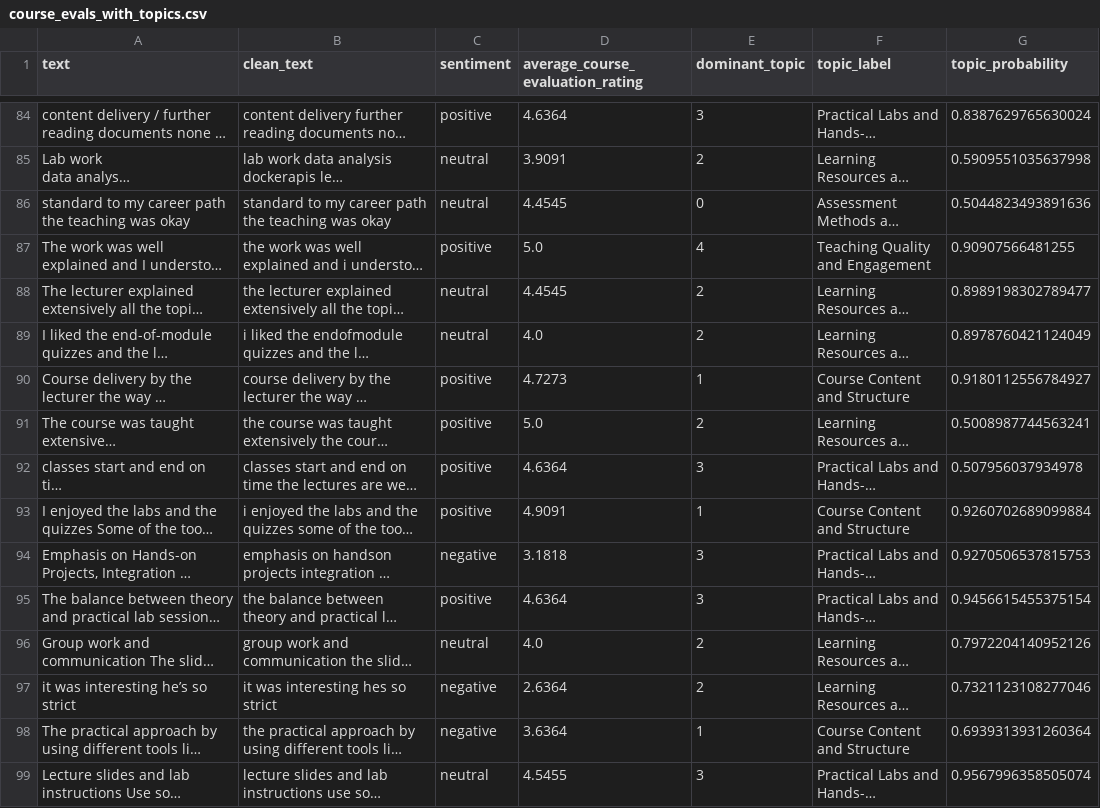
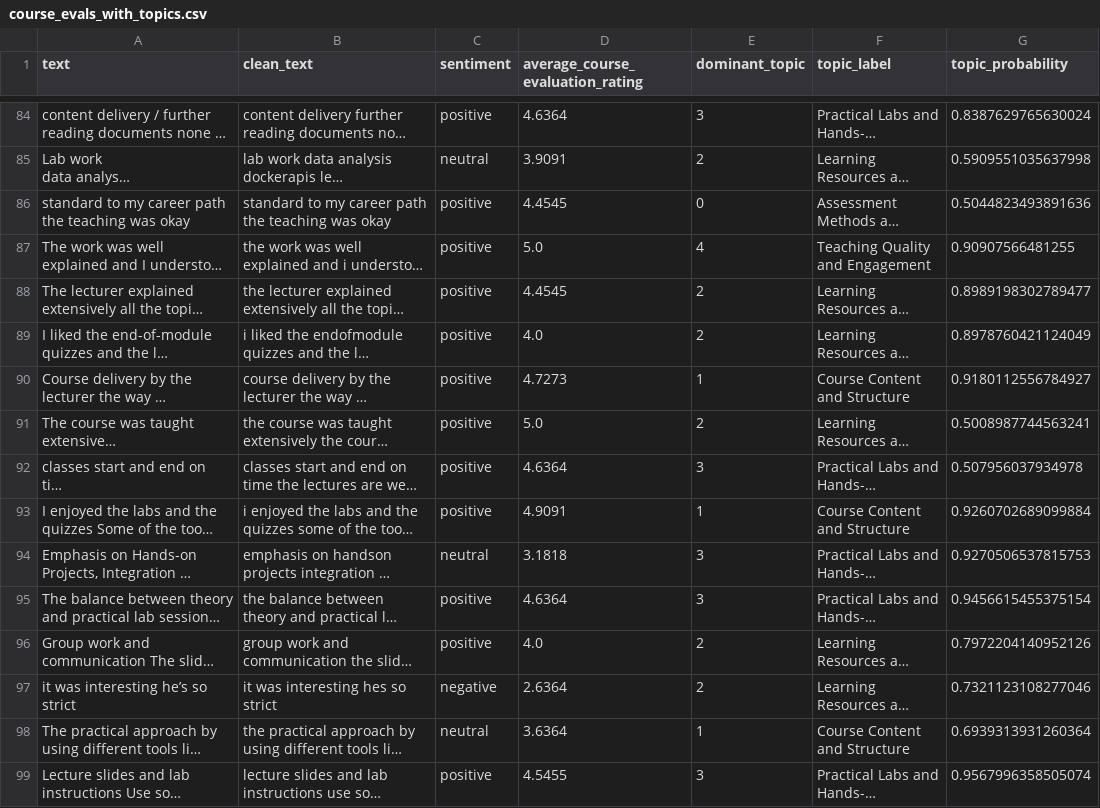
Before and after one commit to kate-munyao/course-evaluation-analyzer, a CSV file: data/course_evals_with_topics.csv, drawn as a sheet; only a part is shown, gaps mark what is left out; long unchanged cells end in …; the diff covers the shown part only; the diff names each change by its address in the sheet, - before the commit and + after, or states it on an @@ line.

```diff
--- a/data/course_evals_with_topics.csv
+++ b/data/course_evals_with_topics.csv
-C86 (sentiment): neutral
+C86 (sentiment): positive
-C88:C89 (sentiment): neutral
+C88:C89 (sentiment): positive
-C94 (sentiment): negative
+C94 (sentiment): neutral
-C96 (sentiment): neutral
+C96 (sentiment): positive
-C98 (sentiment): negative
+C98 (sentiment): neutral
-C99 (sentiment): neutral
+C99 (sentiment): positive
```
Also changed, not shown: 69 edited cells elsewhere in this file, data/course_evals_with_topics_and_sentiments.csv, 7 other files.
